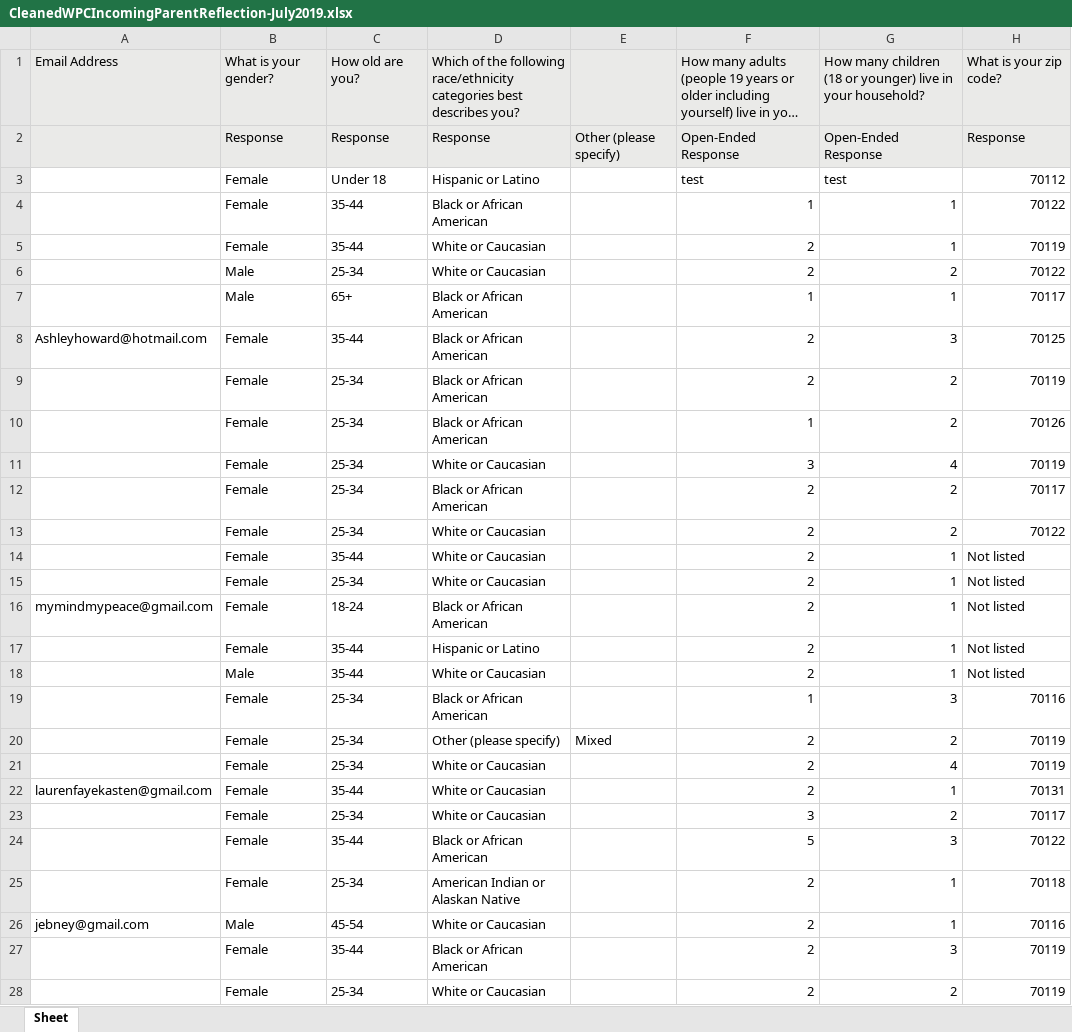
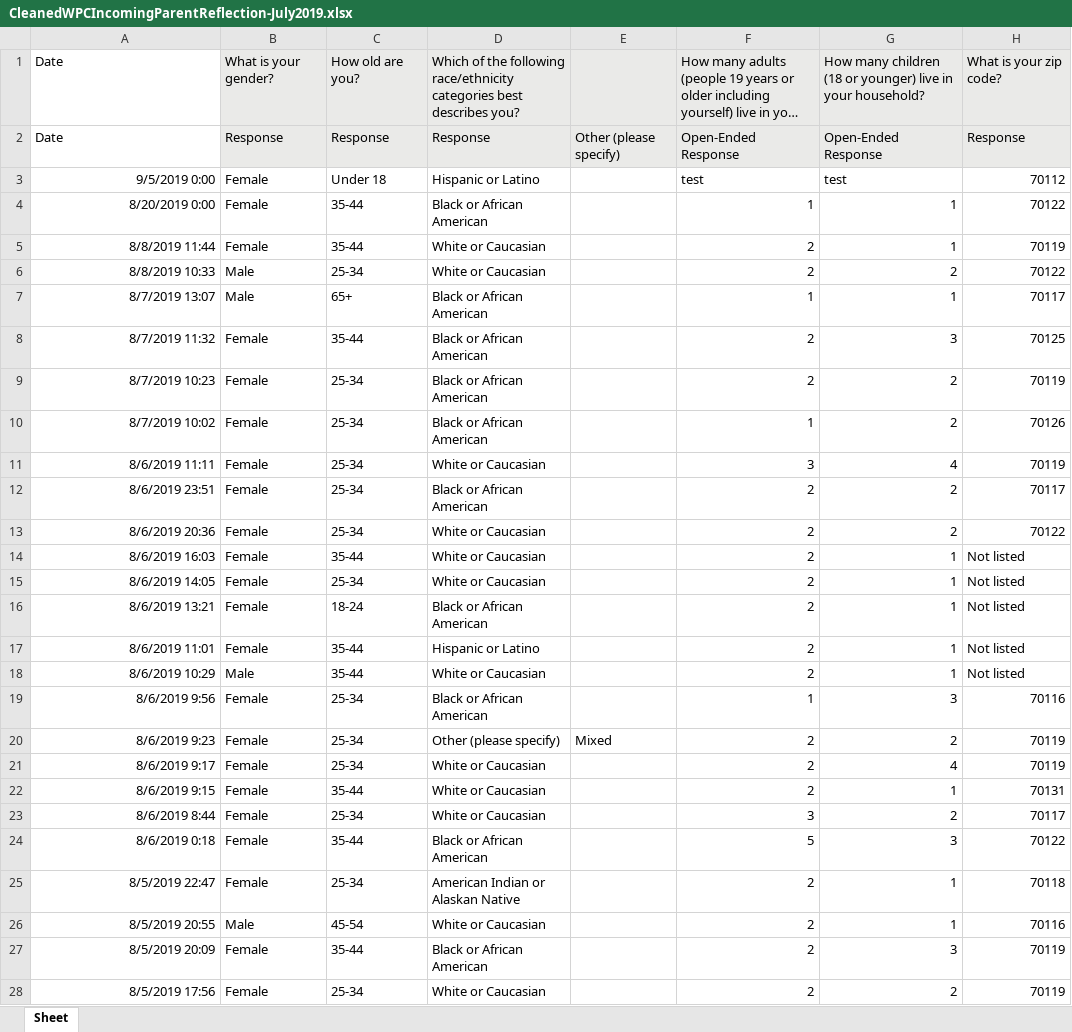
Before and after one commit to renarepenning/weplaynoladata, an Excel workbook: _data/WePlayData/CleanedWPCIncomingParentReflection-July2019.xlsx, sheet Sheet, drawn as a sheet; only a part is shown; long unchanged cells end in …; values as stored, in another font and other column widths than the file's, no borders; the diff covers the shown part only; the diff names each change by its address in the sheet, - before the commit and + after, or states it on an @@ line.

```diff
--- a/_data/WePlayData/CleanedWPCIncomingParentReflection-July2019.xlsx (sheet Sheet)
+++ b/_data/WePlayData/CleanedWPCIncomingParentReflection-July2019.xlsx (sheet Sheet)
-A1: Email Address
+A1: Date
-A1:A2 fill: #EAEAE8
+A1:A2 fill: none
-A2: (empty)
+A2: Date
-A3: (empty)
+A3: 9/5/2019 0:00
-A4: (empty)
+A4: 8/20/2019 0:00
-A5: (empty)
+A5: 8/8/2019 11:44
-A6: (empty)
+A6: 8/8/2019 10:33
-A7: (empty)
+A7: 8/7/2019 13:07
-A8: Ashleyhoward@hotmail.com
+A8: 8/7/2019 11:32
-A9: (empty)
+A9: 8/7/2019 10:23
-A10: (empty)
+A10: 8/7/2019 10:02
-A11: (empty)
+A11: 8/6/2019 11:11
-A12: (empty)
+A12: 8/6/2019 23:51
-A13: (empty)
+A13: 8/6/2019 20:36
-A14: (empty)
+A14: 8/6/2019 16:03
-A15: (empty)
+A15: 8/6/2019 14:05
-A16: mymindmypeace@gmail.com
+A16: 8/6/2019 13:21
-A17: (empty)
+A17: 8/6/2019 11:01
-A18: (empty)
+A18: 8/6/2019 10:29
-A19: (empty)
+A19: 8/6/2019 9:56
-A20: (empty)
+A20: 8/6/2019 9:23
-A21: (empty)
+A21: 8/6/2019 9:17
-A22: laurenfayekasten@gmail.com
+A22: 8/6/2019 9:15
-A23: (empty)
+A23: 8/6/2019 8:44
-A24: (empty)
+A24: 8/6/2019 0:18
-A25: (empty)
+A25: 8/5/2019 22:47
-A26: jebney@gmail.com
+A26: 8/5/2019 20:55
-A27: (empty)
+A27: 8/5/2019 20:09
-A28: (empty)
+A28: 8/5/2019 17:56
```
Also changed, not shown: 38 edited cells elsewhere in this sheet, _data/UnCleaned_WePlayData/CopyofTheWePLAYCenterIncomingParentReflectionForm2020.xlsx, _data/WePlayData/CleanedWPCIncomingParentReflection-November2019.xlsx, 5 other files.
